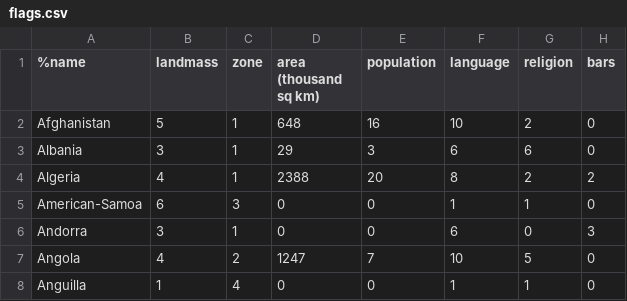
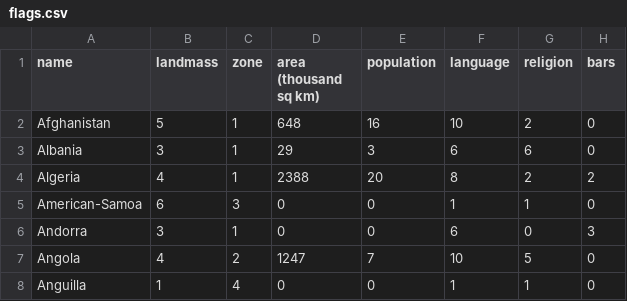
Before and after one commit to thiagoallisson90/trabalhos_machine_learning, a CSV file: flags.csv, drawn as a sheet; only a part is shown; the diff names each change by its address in the sheet, - before the commit and + after, or states it on an @@ line.

Commit message:
Update flags.csv

```diff
--- a/flags.csv
+++ b/flags.csv
-A1: %name
+A1: name
```
